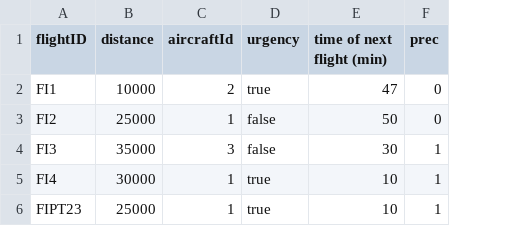
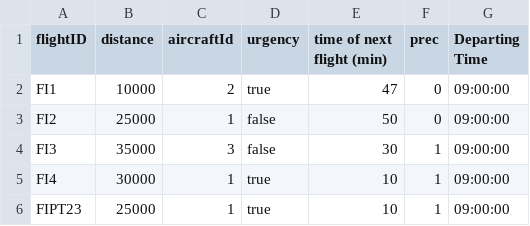
Before and after one commit to CowTard/Air-Scheduling, a CSV file: AirScheduling/Data/Airport1/Radar.csv, drawn as a sheet; the diff names each change by its address in the sheet, - before the commit and + after, or states it on an @@ line.

Commit message:
Added time of departing.

```diff
--- a/AirScheduling/Data/Airport1/Radar.csv
+++ b/AirScheduling/Data/Airport1/Radar.csv
+column G (Departing Time), rows 2-6: all 09:00:00
```
Also changed, not shown: AirScheduling/Data/AircraftDatabase.csv.
